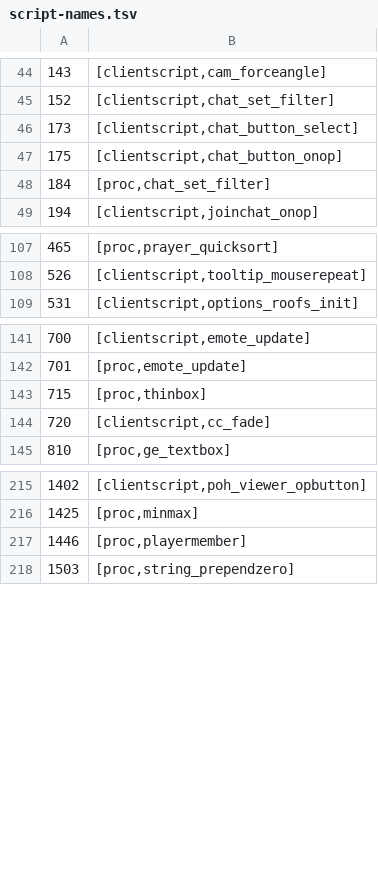
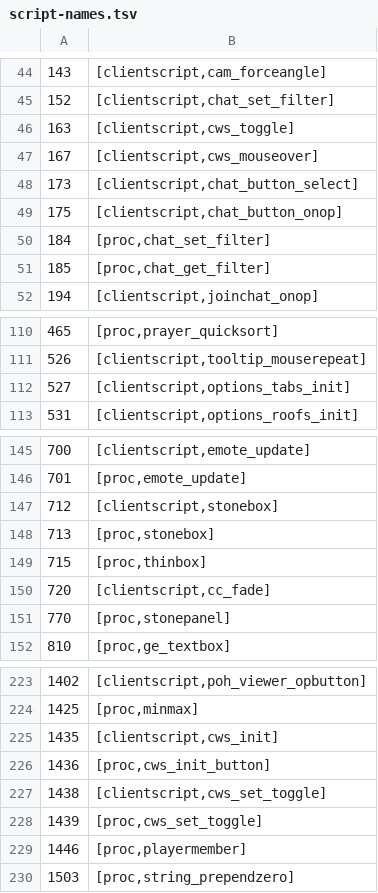
Before and after one commit to RuneStar/cs2, a TSV file: src/main/resources/org/runestar/cs2/bin/script-names.tsv, drawn as a sheet; only a part is shown, gaps mark what is left out; the diff covers the shown part only.

Commit message:
Add script names

```diff
--- a/src/main/resources/org/runestar/cs2/bin/script-names.tsv
+++ b/src/main/resources/org/runestar/cs2/bin/script-names.tsv
@@ -45,2 +45,4 @@
 152	[clientscript,chat_set_filter]
+163	[clientscript,cws_toggle]
+167	[clientscript,cws_mouseover]
 173	[clientscript,chat_button_select]
@@ -48,2 +50,3 @@
 184	[proc,chat_set_filter]
+185	[proc,chat_get_filter]
 194	[clientscript,joinchat_onop]
@@ -108,2 +111,3 @@
 526	[clientscript,tooltip_mouserepeat]
+527	[clientscript,options_tabs_init]
 531	[clientscript,options_roofs_init]
@@ -142,4 +146,7 @@
 701	[proc,emote_update]
+712	[clientscript,stonebox]
+713	[proc,stonebox]
 715	[proc,thinbox]
 720	[clientscript,cc_fade]
+770	[proc,stonepanel]
 810	[proc,ge_textbox]
@@ -216,2 +224,6 @@
 1425	[proc,minmax]
+1435	[clientscript,cws_init]
+1436	[proc,cws_init_button]
+1438	[clientscript,cws_set_toggle]
+1439	[proc,cws_set_toggle]
 1446	[proc,playermember]
```
Also changed, not shown: 1 added row elsewhere in this file.
